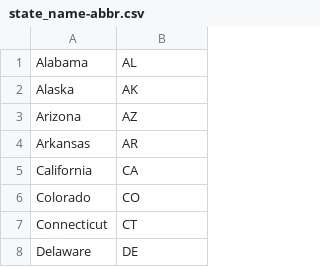
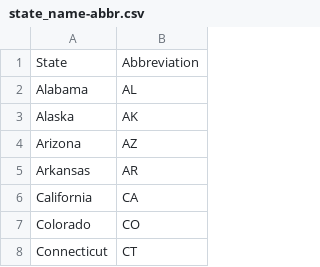
Before and after one commit to heath3rq/Python_Opioid-Policy-Evaluation, a CSV file: 00_source_data/state_name-abbr.csv, drawn as a sheet; only a part is shown; the shorter side is filled out with more unchanged rows; the diff names each change by its address in the sheet, - before the commit and + after, or states it on an @@ line.

Commit message:
reupload state name abbreviation file

```diff
--- a/00_source_data/state_name-abbr.csv
+++ b/00_source_data/state_name-abbr.csv
+row 1: State | Abbreviation
```
